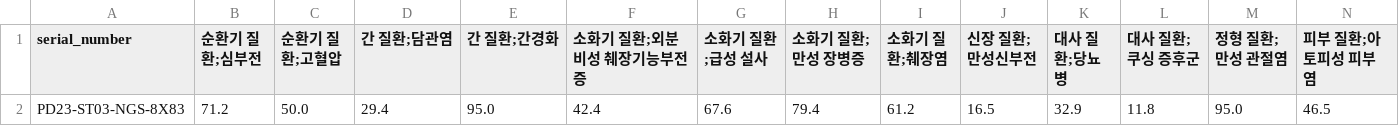
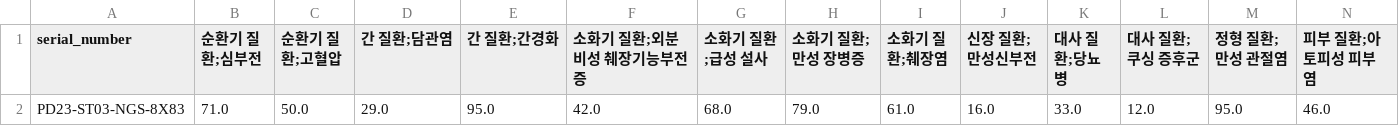
Before and after one commit to Gyungbu/EgPet, a CSV file: output/egpet_percentile_rank_dog.csv, drawn as a sheet; only a part is shown; removed rows and columns are numbered as before the commit, all else as after; rows hold the shown columns only; the diff names each change by its address in the sheet, - before the commit and + after, or states it on an @@ line.

```diff
--- a/output/egpet_percentile_rank_dog.csv
+++ b/output/egpet_percentile_rank_dog.csv
-row 2: PD23-ST03-NGS-8X83 | 71.2 | 50.0 | 29.4 | 95.0 | 42.4 | 67.6 | 79.4 | 61.2 | 16.5 | 32.9 | 11.8 | 95.0 | 46.5
+row 2: PD23-ST03-NGS-8X83 | 71.0 | 50.0 | 29.0 | 95.0 | 42.0 | 68.0 | 79.0 | 61.0 | 16.0 | 33.0 | 12.0 | 95.0 | 46.0
```
Also changed, not shown: output/egpet_percentile_rank_cat.csv, 1 other file.
